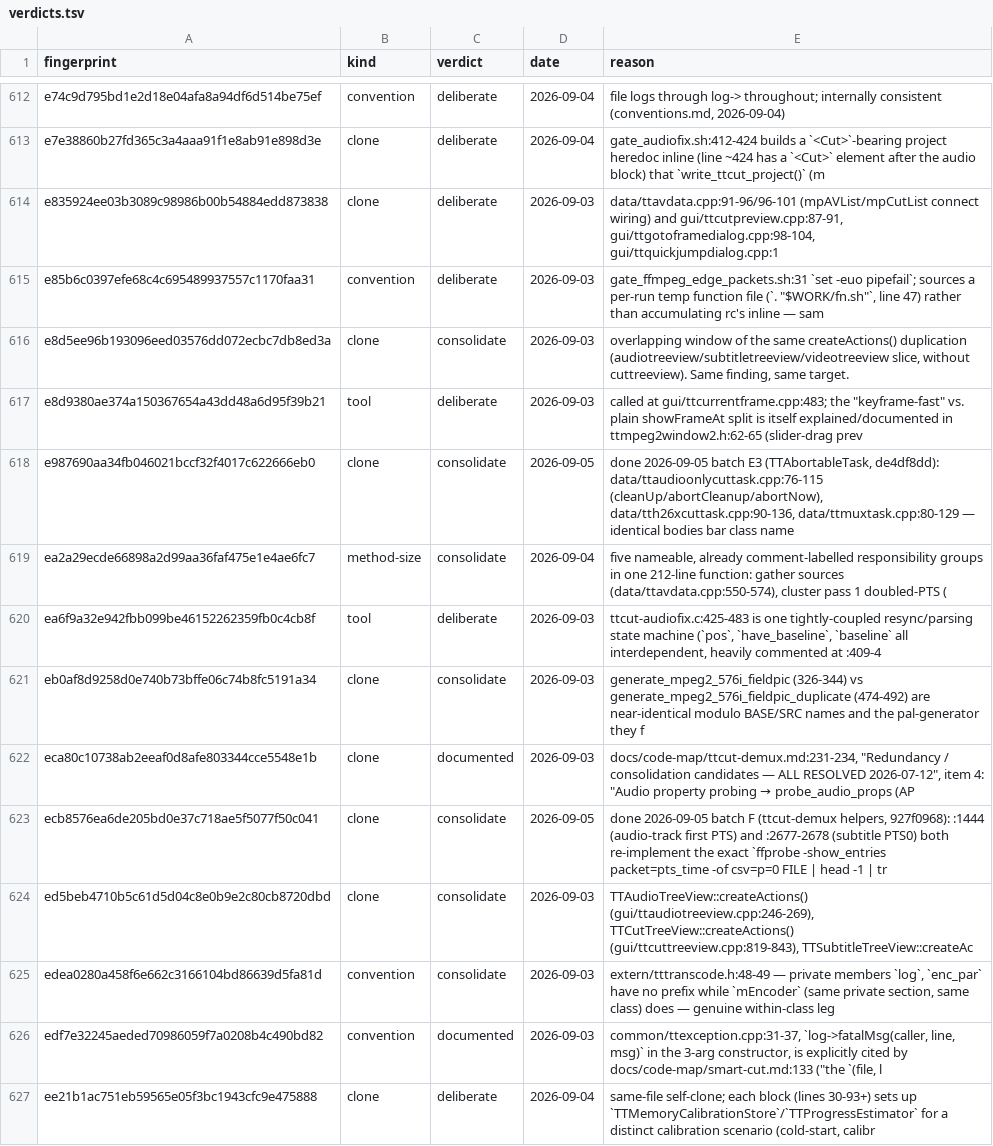
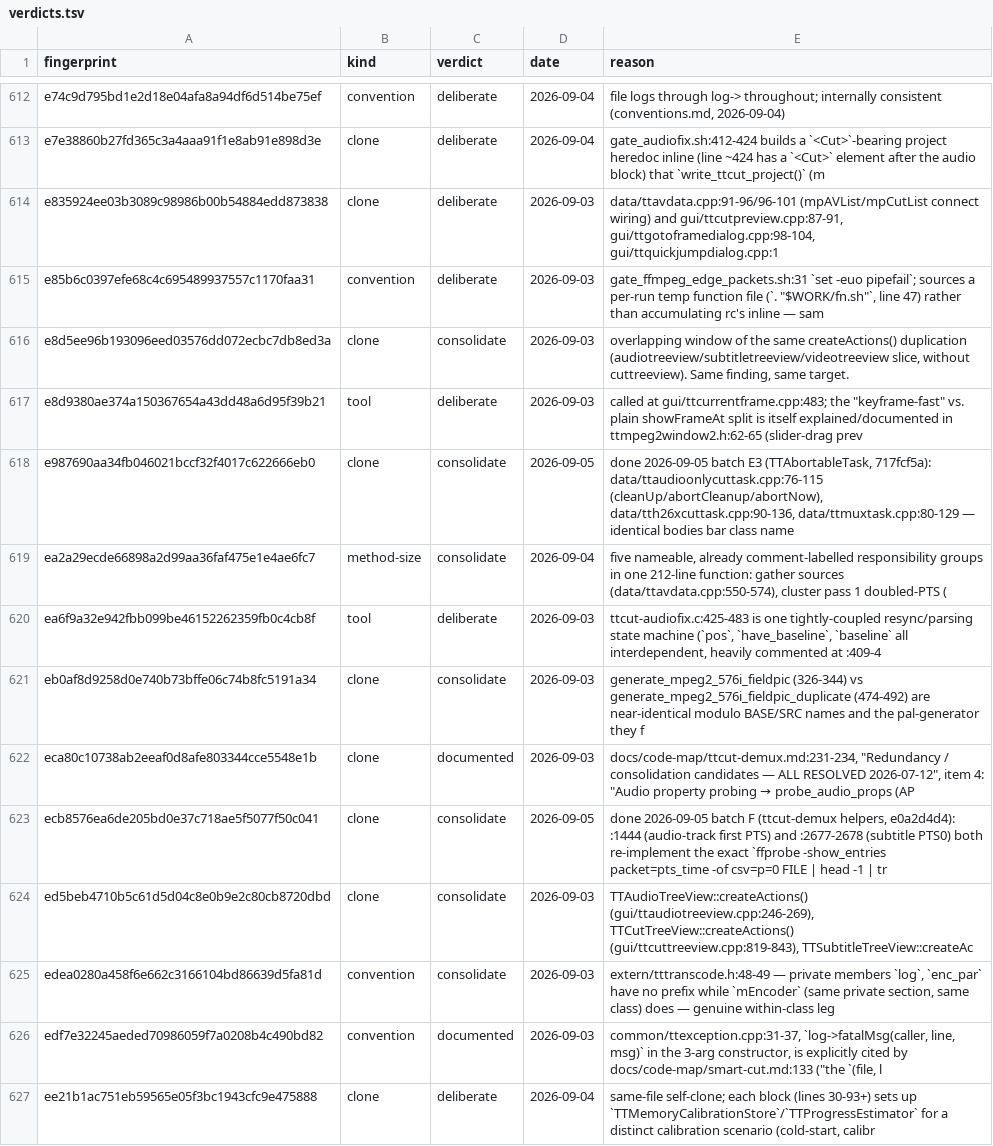
Before and after one commit to MINIXJR/TTCut-ng, a TSV file: docs/code-audit/verdicts.tsv, drawn as a sheet; only a part is shown, gaps mark what is left out; the diff covers the shown part only.

```diff
--- a/docs/code-audit/verdicts.tsv
+++ b/docs/code-audit/verdicts.tsv
@@ -617,3 +617,3 @@ e8d5ee96b193096eed03576dd072ecbc7db8ed3a	clone	consolidate	2026-09-03	overlappin
 e8d9380ae374a150367654a43dd48a6d95f39b21	tool	deliberate	2026-09-03	"called at gui/ttcurrentframe.cpp:483; the ""keyframe-fast"" vs. plain showFrameAt split is itself explained/documented in ttmpeg2window2.h:62-65 (slider-drag prev"
-e987690aa34fb046021bccf32f4017c622666eb0	clone	consolidate	2026-09-05	done 2026-09-05 batch E3 (TTAbortableTask, de4df8dd): data/ttaudioonlycuttask.cpp:76-115 (cleanUp/abortCleanup/abortNow), data/tth26xcuttask.cpp:90-136, data/ttmuxtask.cpp:80-129 — identical bodies bar class name
+e987690aa34fb046021bccf32f4017c622666eb0	clone	consolidate	2026-09-05	done 2026-09-05 batch E3 (TTAbortableTask, 717fcf5a): data/ttaudioonlycuttask.cpp:76-115 (cleanUp/abortCleanup/abortNow), data/tth26xcuttask.cpp:90-136, data/ttmuxtask.cpp:80-129 — identical bodies bar class name
 ea2a29ecde66898a2d99aa36faf475e1e4ae6fc7	method-size	consolidate	2026-09-04	five nameable, already comment-labelled responsibility groups in one 212-line function: gather sources (data/ttavdata.cpp:550-574), cluster pass 1 doubled-PTS (
@@ -622,3 +622,3 @@ eb0af8d9258d0e740b73bffe06c74b8fc5191a34	clone	consolidate	2026-09-03	generate_m
 eca80c10738ab2eeaf0d8afe803344cce5548e1b	clone	documented	2026-09-03	"docs/code-map/ttcut-demux.md:231-234, ""Redundancy / consolidation candidates — ALL RESOLVED 2026-07-12"", item 4: ""Audio property probing → probe_audio_props (AP"
-ecb8576ea6de205bd0e37c718ae5f5077f50c041	clone	consolidate	2026-09-05	done 2026-09-05 batch F (ttcut-demux helpers, 927f0968): :1444 (audio-track first PTS) and :2677-2678 (subtitle PTS0) both re-implement the exact `ffprobe -show_entries packet=pts_time -of csv=p=0 FILE | head -1 | tr
+ecb8576ea6de205bd0e37c718ae5f5077f50c041	clone	consolidate	2026-09-05	done 2026-09-05 batch F (ttcut-demux helpers, e0a2d4d4): :1444 (audio-track first PTS) and :2677-2678 (subtitle PTS0) both re-implement the exact `ffprobe -show_entries packet=pts_time -of csv=p=0 FILE | head -1 | tr
 ed5beb4710b5c61d5d04c8e0b9e2c80cb8720dbd	clone	consolidate	2026-09-03	TTAudioTreeView::createActions() (gui/ttaudiotreeview.cpp:246-269), TTCutTreeView::createActions() (gui/ttcuttreeview.cpp:819-843), TTSubtitleTreeView::createAc
```
Also changed, not shown: 35 edited cells elsewhere in this file, 16 other files.
